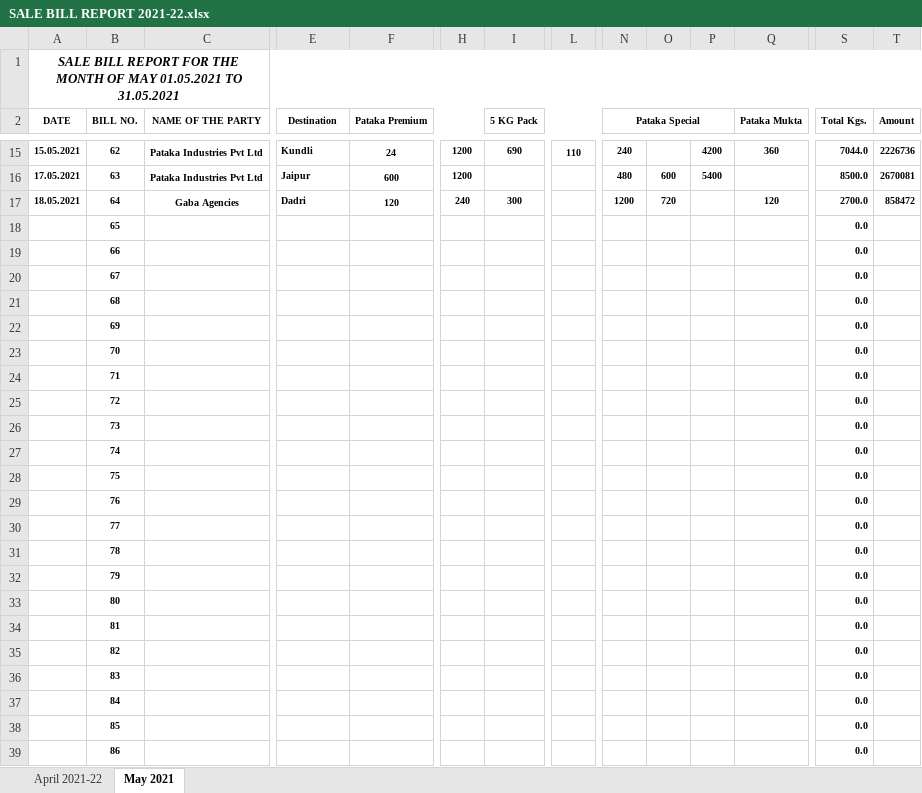
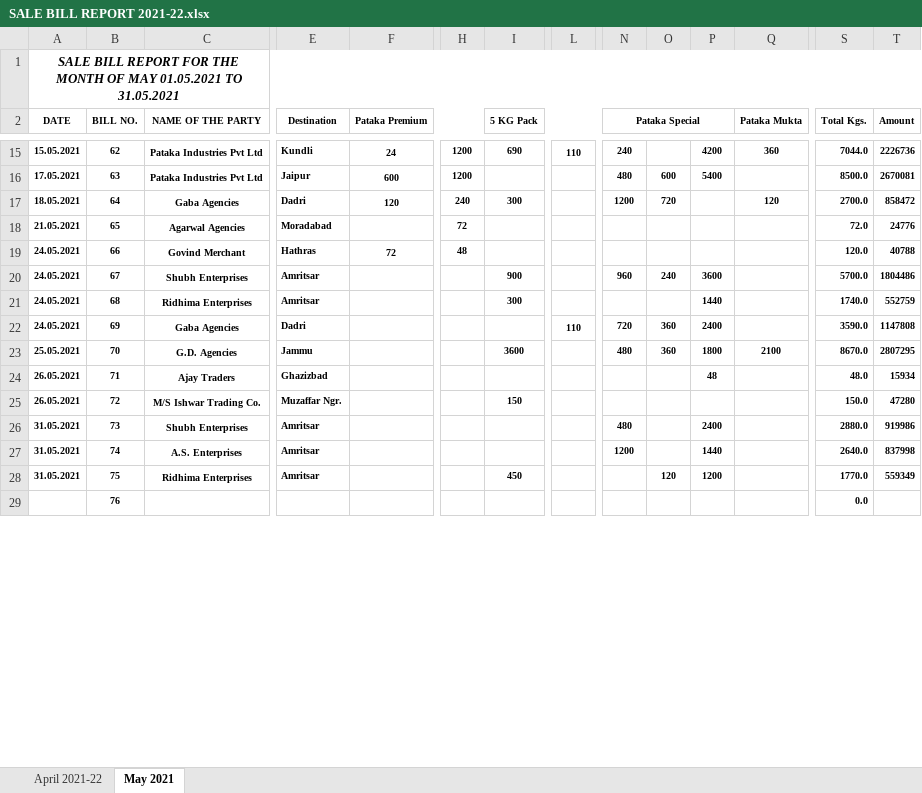
Before and after one commit to TusharPanja15/excel, an Excel workbook: SALE BILL REPORT 2021-22.xlsx, sheet May 2021, drawn as a sheet; only a part is shown, gaps mark what is left out; values as stored, in another font and other column widths than the file's, no borders; removed rows and columns are numbered as before the commit, all else as after; rows hold the shown columns only; the diff covers the shown part only; the diff names each change by its address in the sheet, - before the commit and + after, or states it on an @@ line.

```diff
--- a/SALE BILL REPORT 2021-22.xlsx (sheet May 2021)
+++ b/SALE BILL REPORT 2021-22.xlsx (sheet May 2021)
-row 18:  | 65 |  |  |  |  |  |  |  |  |  |  | 0.0
-row 19:  | 66 |  |  |  |  |  |  |  |  |  |  | 0.0
-row 20:  | 67 |  |  |  |  |  |  |  |  |  |  | 0.0
-row 21:  | 68 |  |  |  |  |  |  |  |  |  |  | 0.0
-row 22:  | 69 |  |  |  |  |  |  |  |  |  |  | 0.0
-row 23:  | 70 |  |  |  |  |  |  |  |  |  |  | 0.0
-row 24:  | 71 |  |  |  |  |  |  |  |  |  |  | 0.0
-row 25:  | 72 |  |  |  |  |  |  |  |  |  |  | 0.0
-row 26:  | 73 |  |  |  |  |  |  |  |  |  |  | 0.0
-row 27:  | 74 |  |  |  |  |  |  |  |  |  |  | 0.0
-row 28:  | 75 |  |  |  |  |  |  |  |  |  |  | 0.0
+row 18: 21.05.2021 | 65 | Agarwal Agencies | Moradabad |  | 72 |  |  |  |  |  |  | 72.0 | 24776
+row 19: 24.05.2021 | 66 | Govind Merchant | Hathras | 72 | 48 |  |  |  |  |  |  | 120.0 | 40788
+row 20: 24.05.2021 | 67 | Shubh Enterprises | Amritsar |  |  | 900 |  | 960 | 240 | 3600 |  | 5700.0 | 1804486
+row 21: 24.05.2021 | 68 | Ridhima Enterprises | Amritsar |  |  | 300 |  |  |  | 1440 |  | 1740.0 | 552759
+row 22: 24.05.2021 | 69 | Gaba Agencies | Dadri |  |  |  | 110 | 720 | 360 | 2400 |  | 3590.0 | 1147808
+row 23: 25.05.2021 | 70 | G.D. Agencies | Jammu |  |  | 3600 |  | 480 | 360 | 1800 | 2100 | 8670.0 | 2807295
+row 24: 26.05.2021 | 71 | Ajay Traders | Ghazizbad |  |  |  |  |  |  | 48 |  | 48.0 | 15934
+row 25: 26.05.2021 | 72 | M/S Ishwar Trading Co. | Muzaffar Ngr. |  |  | 150 |  |  |  |  |  | 150.0 | 47280
+row 26: 31.05.2021 | 73 | Shubh Enterprises | Amritsar |  |  |  |  | 480 |  | 2400 |  | 2880.0 | 919986
+row 27: 31.05.2021 | 74 | A.S. Enterprises | Amritsar |  |  |  |  | 1200 |  | 1440 |  | 2640.0 | 837998
+row 28: 31.05.2021 | 75 | Ridhima Enterprises | Amritsar |  |  | 450 |  |  | 120 | 1200 |  | 1770.0 | 559349
-row 30:  | 77 |  |  |  |  |  |  |  |  |  |  | 0.0
-row 31:  | 78 |  |  |  |  |  |  |  |  |  |  | 0.0
-row 32:  | 79 |  |  |  |  |  |  |  |  |  |  | 0.0
-row 33:  | 80 |  |  |  |  |  |  |  |  |  |  | 0.0
-row 34:  | 81 |  |  |  |  |  |  |  |  |  |  | 0.0
-row 35:  | 82 |  |  |  |  |  |  |  |  |  |  | 0.0
-row 36:  | 83 |  |  |  |  |  |  |  |  |  |  | 0.0
-row 37:  | 84 |  |  |  |  |  |  |  |  |  |  | 0.0
-row 38:  | 85 |  |  |  |  |  |  |  |  |  |  | 0.0
-row 39:  | 86 |  |  |  |  |  |  |  |  |  |  | 0.0
```
Also changed, not shown: 4 added rows, 22 removed rows and 35 edited cells elsewhere in this sheet, formulas that keep their value, BLENDED TEA STOCK REGISTER 2021-22.xlsx, D.K STATEMENT -2021-22.xlsx, 5 other files.
